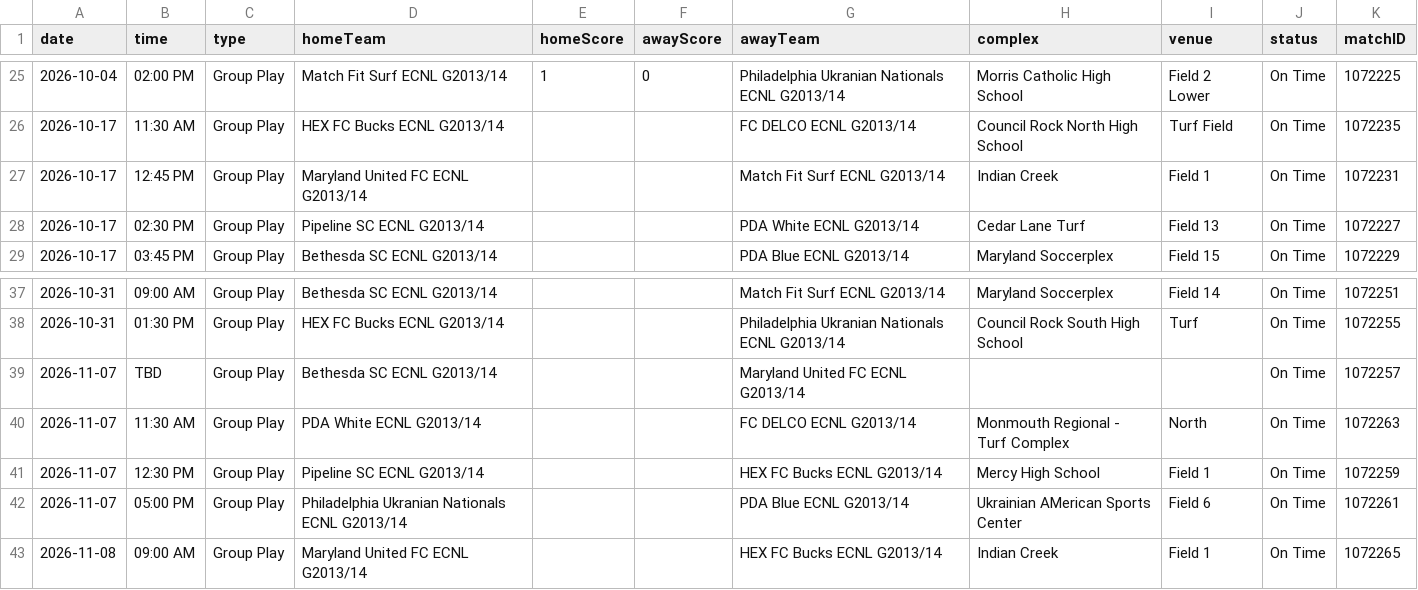
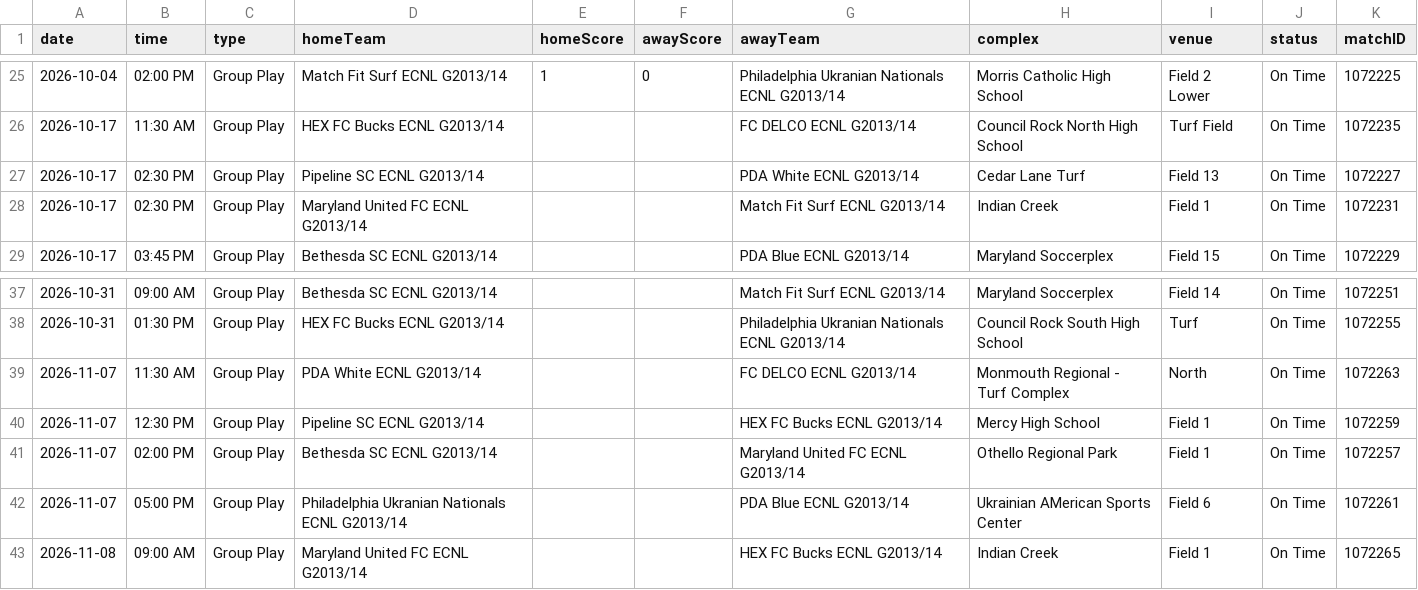
Before and after one commit to NextOneTwoLabs/ecnl-dashboard, a CSV file: export/2026-27/North-Atlantic/GU13-ECNL.schedule.csv, drawn as a sheet; only a part is shown, gaps mark what is left out; removed rows and columns are numbered as before the commit, all else as after; the diff names each change by its address in the sheet, - before the commit and + after, or states it on an @@ line.

```diff
--- a/export/2026-27/North-Atlantic/GU13-ECNL.schedule.csv
+++ b/export/2026-27/North-Atlantic/GU13-ECNL.schedule.csv
-row 27: 2026-10-17 | 12:45 PM | Group Play | Maryland United FC ECNL G2013/14 |  |  | Match Fit Surf ECNL G2013/14 | Indian Creek | Field 1 | On Time | 1072231
+row 28: 2026-10-17 | 02:30 PM | Group Play | Maryland United FC ECNL G2013/14 |  |  | Match Fit Surf ECNL G2013/14 | Indian Creek | Field 1 | On Time | 1072231
-row 39: 2026-11-07 | TBD | Group Play | Bethesda SC ECNL G2013/14 |  |  | Maryland United FC ECNL G2013/14 |  |  | On Time | 1072257
+row 41: 2026-11-07 | 02:00 PM | Group Play | Bethesda SC ECNL G2013/14 |  |  | Maryland United FC ECNL G2013/14 | Othello Regional Park | Field 1 | On Time | 1072257
```
Also changed, not shown: export/2026-27/North-Atlantic/GU14-ECNL.schedule.csv, export/2026-27/Southwest/GU13-ECNL.schedule.csv, 21 other files.
